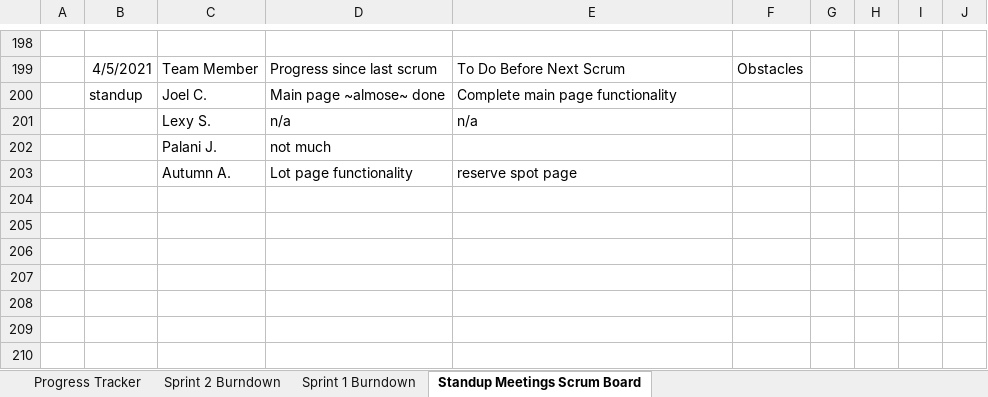
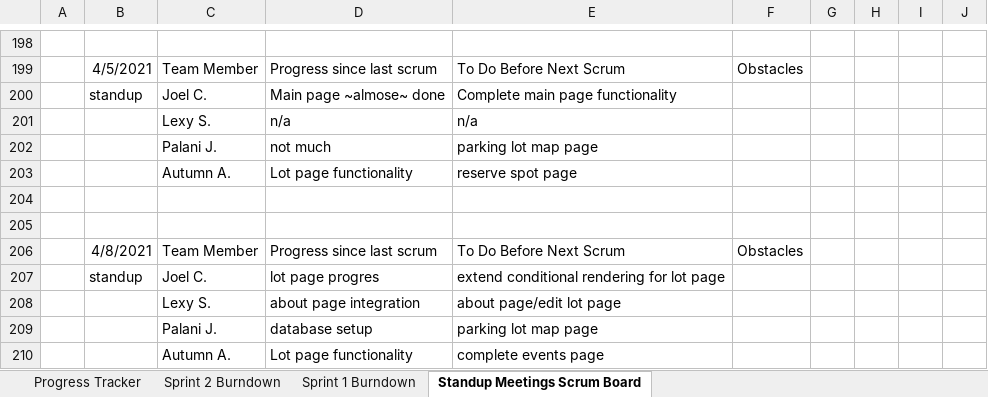
Before and after one commit to lexykj/TheDjinns-Group10, an Excel workbook: docs/Project_Management/Scrum_Meetings.xlsx, sheet Standup Meetings Scrum Board, drawn as a sheet; only a part is shown, gaps mark what is left out; values as stored, in another font and other column widths than the file's, no borders; the diff names each change by its address in the sheet, - before the commit and + after, or states it on an @@ line.

Commit message:
scrum 4/8. Setup updated

```diff
--- a/docs/Project_Management/Scrum_Meetings.xlsx (sheet Standup Meetings Scrum Board)
+++ b/docs/Project_Management/Scrum_Meetings.xlsx (sheet Standup Meetings Scrum Board)
-E202: (empty)
+E202: parking lot map page
+row 204: (empty)
+row 205: (empty)
+row 206:  | 4/8/2021 | Team Member | Progress since last scrum | To Do Before Next Scrum | Obstacles
+row 207:  | standup | Joel C. | lot page progres | extend conditional rendering for lot page
+row 208:  |  | Lexy S. | about page integration | about page/edit lot page
+row 209:  |  | Palani J. | database setup | parking lot map page
+row 210:  |  | Autumn A. | Lot page functionality | complete events page
```
Also changed, not shown: charts or pictures, 1 other file.
